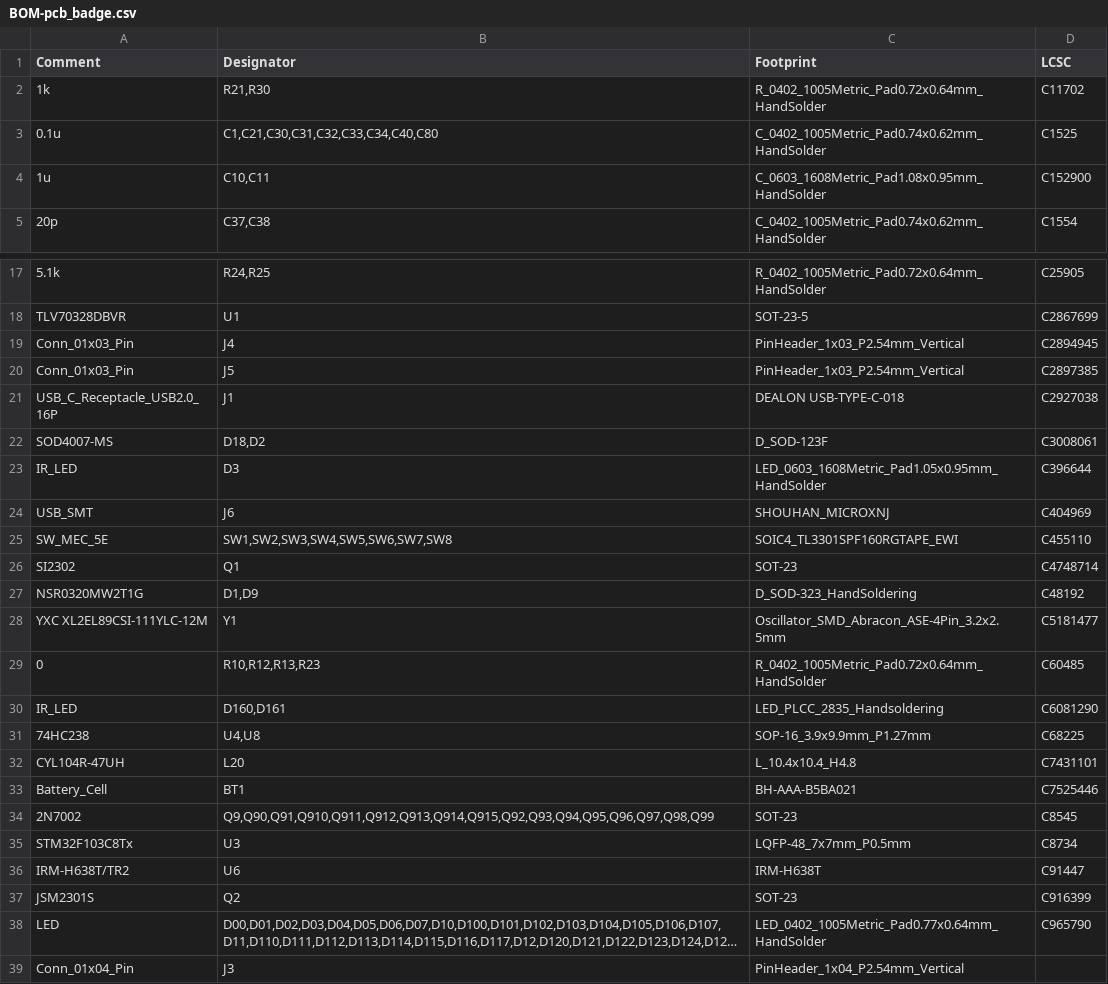
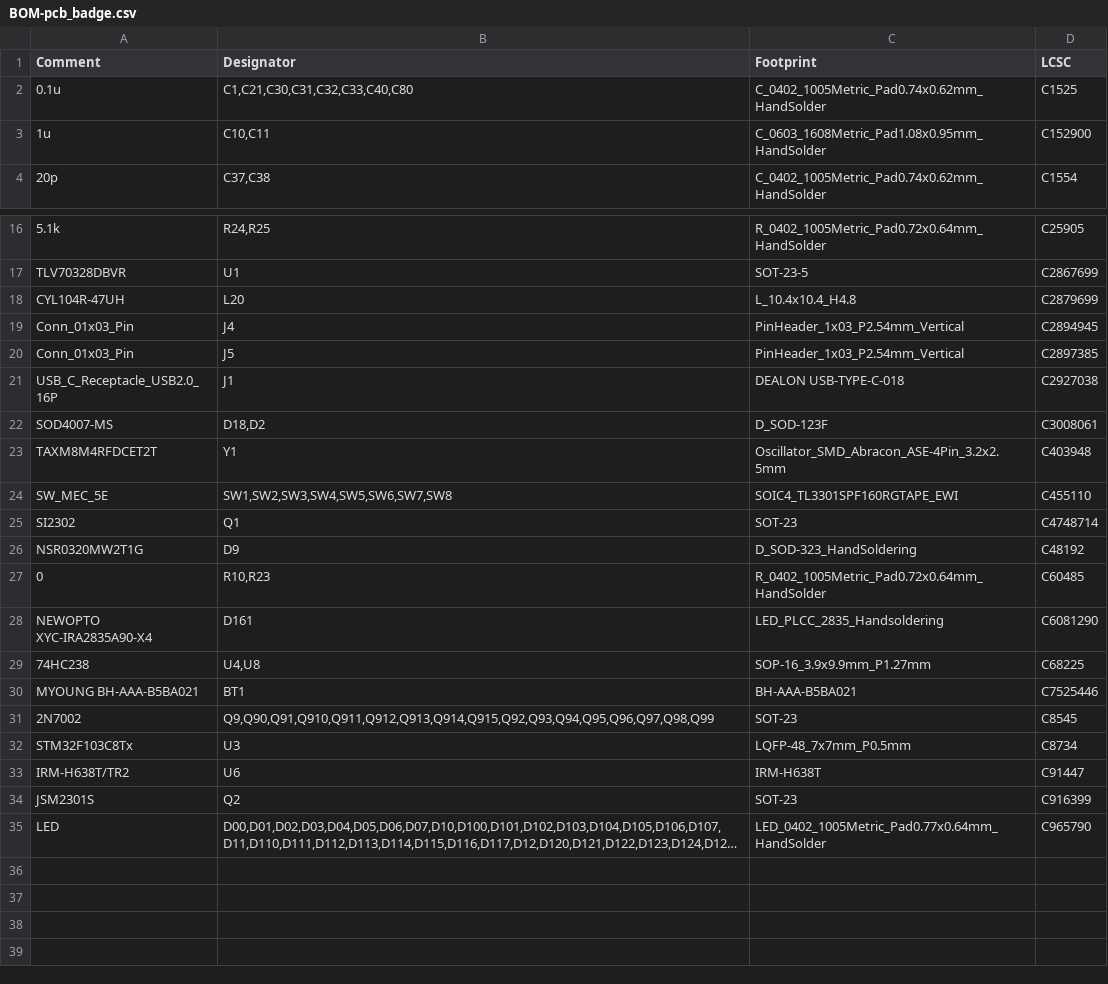
Before and after one commit to john0312/hitcon-pcb-badge, a CSV file: pcb/kicad/pcb_badge/jlcpcb/production_files/BOM-pcb_badge.csv, drawn as a sheet; only a part is shown, gaps mark what is left out; long unchanged cells end in …; removed rows and columns are numbered as before the commit, all else as after; the diff covers the shown part only; the diff names each change by its address in the sheet, - before the commit and + after, or states it on an @@ line.

```diff
--- a/pcb/kicad/pcb_badge/jlcpcb/production_files/BOM-pcb_badge.csv
+++ b/pcb/kicad/pcb_badge/jlcpcb/production_files/BOM-pcb_badge.csv
-row 2: 1k | R21,R30 | R_0402_1005Metric_Pad0.72x0.64mm_HandSolder | C11702
-B2 (Designator): C1,C21,C30,C31,C32,C33,C34,C40,C80
+B2 (Designator): C1,C21,C30,C31,C32,C33,C40,C80
+row 18: CYL104R-47UH | L20 | L_10.4x10.4_H4.8 | C2879699
-row 23: IR_LED | D3 | LED_0603_1608Metric_Pad1.05x0.95mm_HandSolder | C396644
-row 24: USB_SMT | J6 | SHOUHAN_MICROXNJ | C404969
+row 23: TAXM8M4RFDCET2T | Y1 | Oscillator_SMD_Abracon_ASE-4Pin_3.2x2.5mm | C403948
-B26 (Designator): D1,D9
+B26 (Designator): D9
-row 28: YXC XL2EL89CSI-111YLC-12M | Y1 | Oscillator_SMD_Abracon_ASE-4Pin_3.2x2.5mm | C5181477
-B27 (Designator): R10,R12,R13,R23
+B27 (Designator): R10,R23
-A28 (Comment): IR_LED
+A28 (Comment): NEWOPTO XYC-IRA2835A90-X4
-B28 (Designator): D160,D161
+B28 (Designator): D161
-row 32: CYL104R-47UH | L20 | L_10.4x10.4_H4.8 | C7431101
-A30 (Comment): Battery_Cell
+A30 (Comment): MYOUNG BH-AAA-B5BA021
-row 39: Conn_01x04_Pin | J3 | PinHeader_1x04_P2.54mm_Vertical
```
Also changed, not shown: 2 edited cells elsewhere in this file, pcb/kicad/pcb_badge/jlcpcb/production_files/CPL-pcb_badge.csv, 17 other files.
